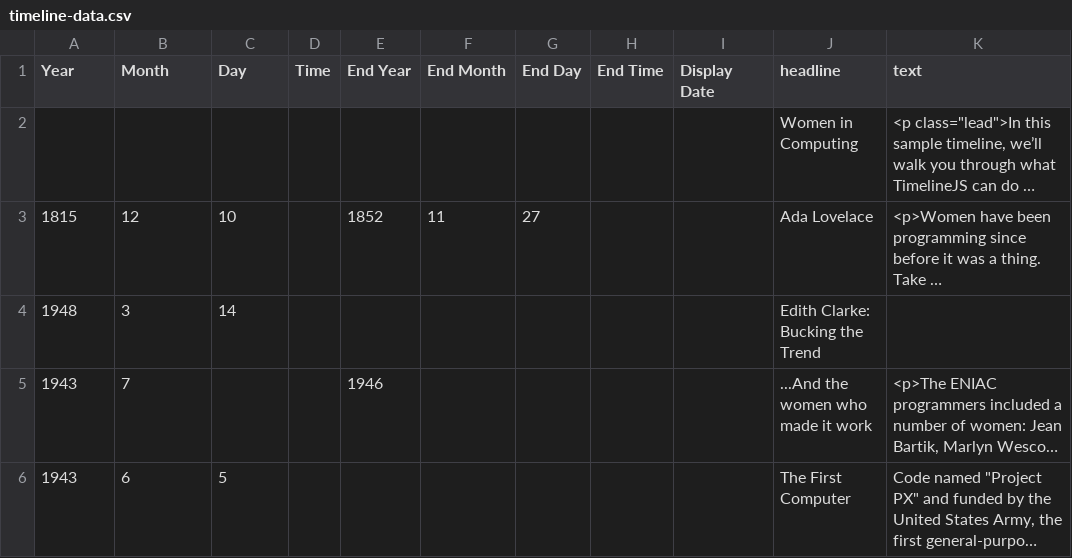
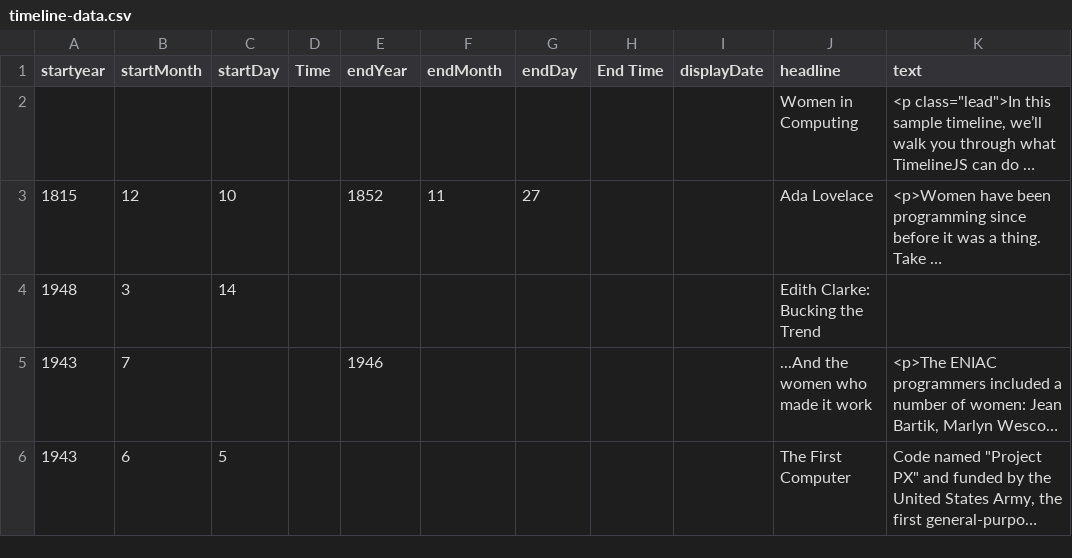
Before and after one commit to DeustoDatacom/MSGW-timeline, a CSV file: docs/group0/timeline-data.csv, drawn as a sheet; only a part is shown; long unchanged cells end in …; the diff names each change by its address in the sheet, - before the commit and + after, or states it on an @@ line.

```diff
--- a/docs/group0/timeline-data.csv
+++ b/docs/group0/timeline-data.csv
-A1: Year
+A1: startyear
-B1: Month
+B1: startMonth
-C1: Day
+C1: startDay
-E1: End Year
+E1: endYear
-F1: End Month
+F1: endMonth
-G1: End Day
+G1: endDay
-I1: Display Date
+I1: displayDate
```
Also changed, not shown: src/group0/timeline-data.csv, 2 other files.
